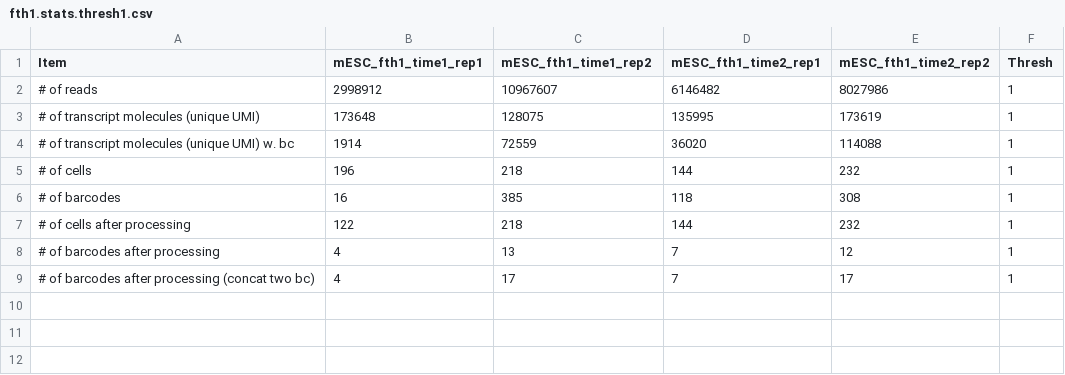
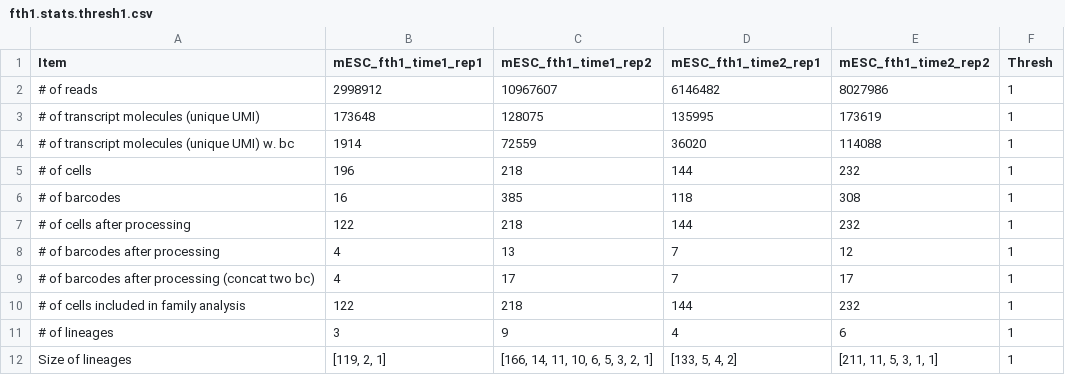
Before and after one commit to gifford-lab/lineage_tracing, a CSV file: results/round2_Sept_2016/stats/fth1.stats.thresh1.csv, drawn as a sheet; the diff names each change by its address in the sheet, - before the commit and + after, or states it on an @@ line.

Commit message:
combine family stats and stat

```diff
--- a/results/round2_Sept_2016/stats/fth1.stats.thresh1.csv
+++ b/results/round2_Sept_2016/stats/fth1.stats.thresh1.csv
+row 10: # of cells included in family analysis | 122 | 218 | 144 | 232 | 1
+row 11: # of lineages | 3 | 9 | 4 | 6 | 1
+row 12: Size of lineages | [119, 2, 1] | [166, 14, 11, 10, 6, 5, 3, 2, 1] | [133, 5, 4, 2] | [211, 11, 5, 3, 1, 1] | 1
```
Also changed, not shown: results/round2_Sept_2016/stats/fth1.stats.thresh10.csv, results/round2_Sept_2016/stats/fth1.stats.thresh3.csv, 4 other files.
